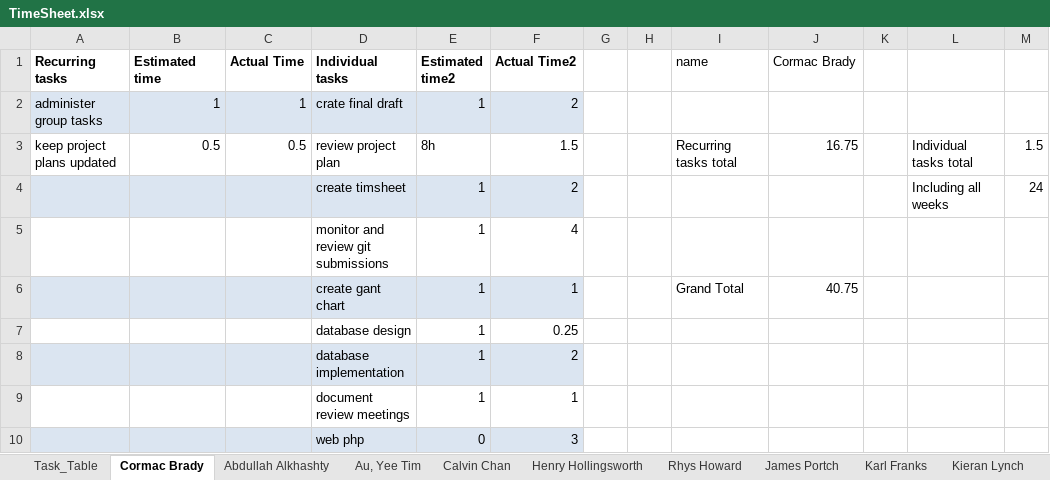
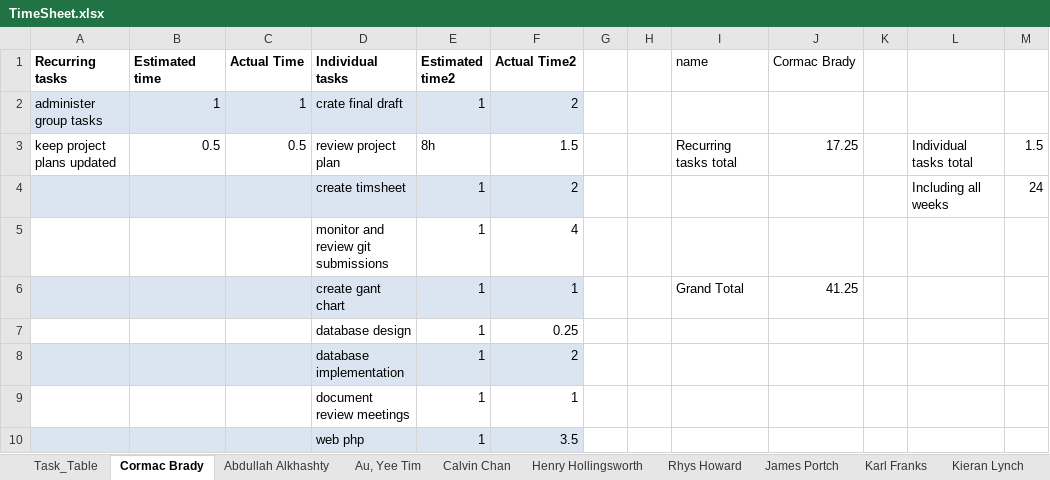
Before and after one commit to cob16/cs-221-group-project, an Excel workbook: man/Project_Plan/TimeSheet.xlsx, sheet Cormac Brady, drawn as a sheet; values as stored, in another font and other column widths than the file's, no borders; removed rows and columns are numbered as before the commit, all else as after; the diff names each change by its address in the sheet, - before the commit and + after, or states it on an @@ line.

Commit message:
Cormac updated everyone's timesheet

```diff
--- a/man/Project_Plan/TimeSheet.xlsx (sheet Cormac Brady)
+++ b/man/Project_Plan/TimeSheet.xlsx (sheet Cormac Brady)
-J3 (Cormac Brady): 16.75
+J3 (Cormac Brady): 17.25
-J6 (Cormac Brady): 40.75
+J6 (Cormac Brady): 41.25
-row 10:  |  |  | web php | 0 | 3
+row 10:  |  |  | web php | 1 | 3.5
```
Also changed, not shown: sheet Task_Table, sheet James Portch, sheet Au, Yee Tim, sheet Henry Hollingsworth, sheet Melissa Smith, sheet Scott Lockett, 2 more sheets.
